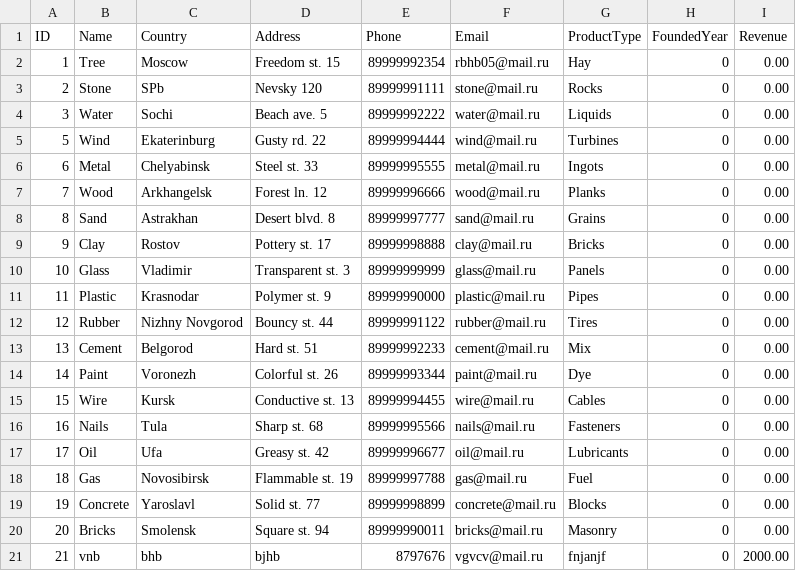
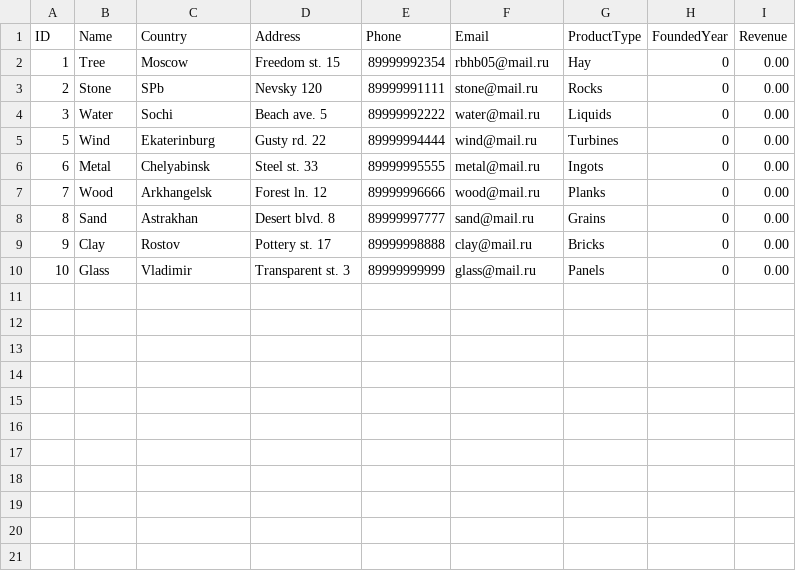
Before and after one commit to polyk005/corsovay, a CSV file: data/test_2.csv, drawn as a sheet; the diff names each change by its address in the sheet, - before the commit and + after, or states it on an @@ line.

```diff
--- a/data/test_2.csv
+++ b/data/test_2.csv
-row 11: 11 | Plastic | Krasnodar | Polymer st. 9 | 89999990000 | plastic@mail.ru | Pipes | 0 | 0.00
-row 12: 12 | Rubber | Nizhny Novgorod | Bouncy st. 44 | 89999991122 | rubber@mail.ru | Tires | 0 | 0.00
-row 13: 13 | Cement | Belgorod | Hard st. 51 | 89999992233 | cement@mail.ru | Mix | 0 | 0.00
-row 14: 14 | Paint | Voronezh | Colorful st. 26 | 89999993344 | paint@mail.ru | Dye | 0 | 0.00
-row 15: 15 | Wire | Kursk | Conductive st. 13 | 89999994455 | wire@mail.ru | Cables | 0 | 0.00
-row 16: 16 | Nails | Tula | Sharp st. 68 | 89999995566 | nails@mail.ru | Fasteners | 0 | 0.00
-row 17: 17 | Oil | Ufa | Greasy st. 42 | 89999996677 | oil@mail.ru | Lubricants | 0 | 0.00
-row 18: 18 | Gas | Novosibirsk | Flammable st. 19 | 89999997788 | gas@mail.ru | Fuel | 0 | 0.00
-row 19: 19 | Concrete | Yaroslavl | Solid st. 77 | 89999998899 | concrete@mail.ru | Blocks | 0 | 0.00
-row 20: 20 | Bricks | Smolensk | Square st. 94 | 89999990011 | bricks@mail.ru | Masonry | 0 | 0.00
-row 21: 21 | vnb | bhb | bjhb | 8797676 | vgvcv@mail.ru | fnjanjf | 0 | 2000.00
```
Also changed, not shown: 4 other files.
